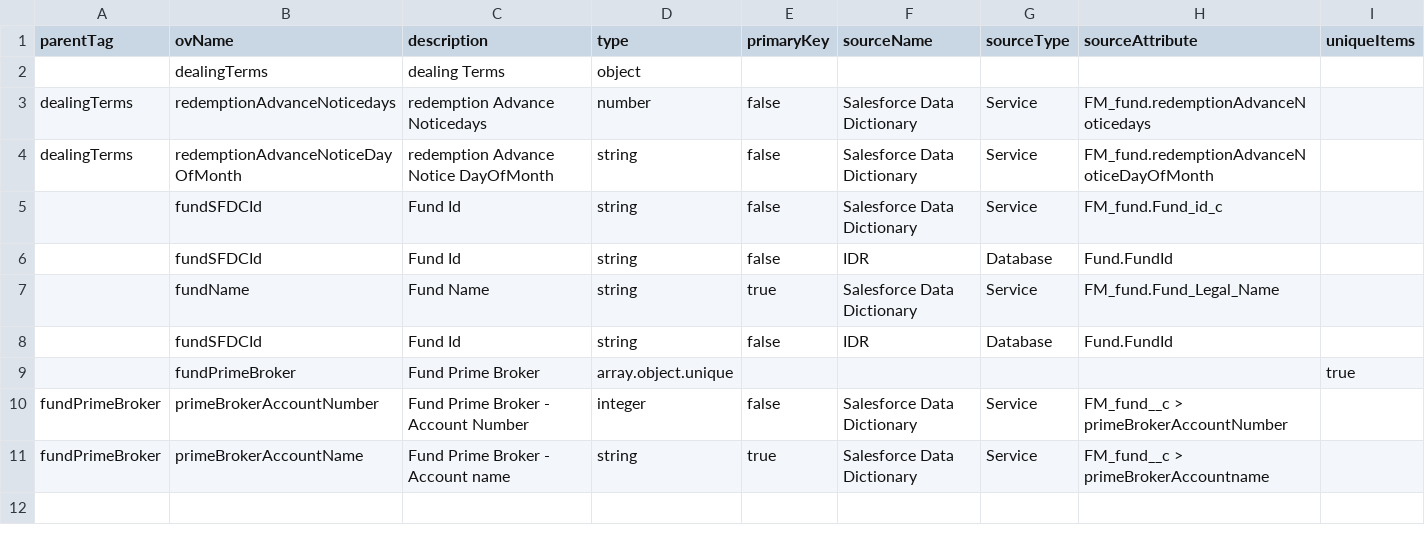
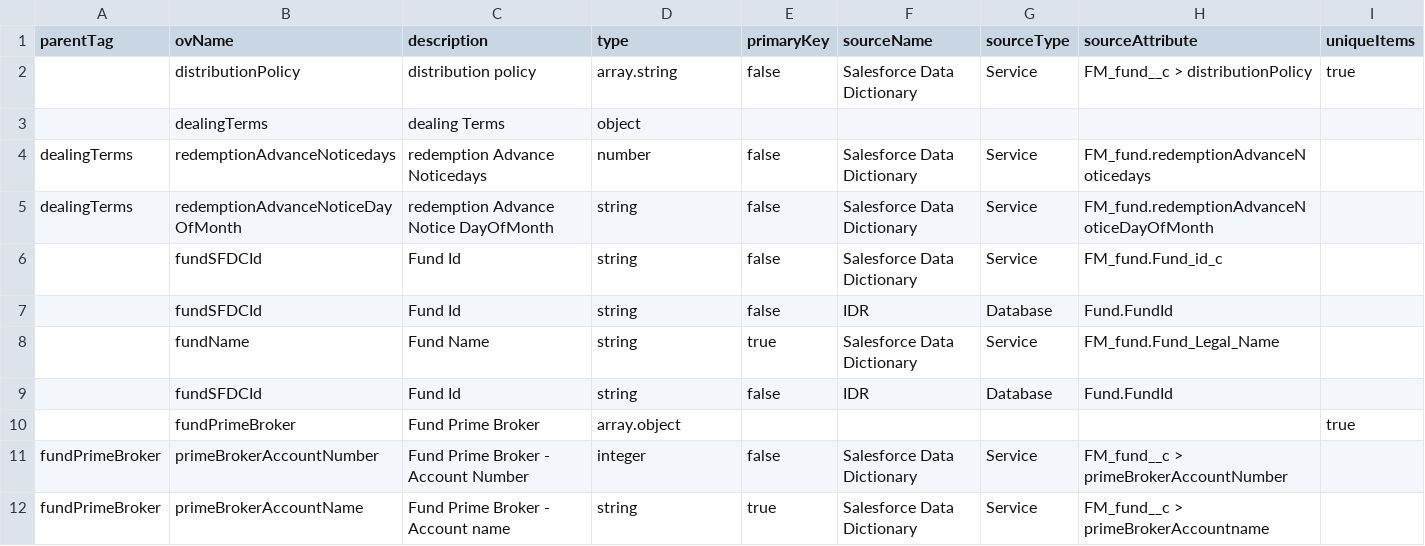
Before and after one commit to sach411/schema_creator, a CSV file: input.csv, drawn as a sheet.

Commit message:
csv_to_json: simple array of basic type supported

```diff
--- a/input.csv
+++ b/input.csv
@@ -1,2 +1,3 @@
 "parentTag","ovName","description","type","primaryKey","sourceName","sourceType","sourceAttribute","uniqueItems"
+"","distributionPolicy","distribution policy","array.string","false","Salesforce Data Dictionary","Service","FM_fund__c > distributionPolicy","true"
 "","dealingTerms","dealing Terms","object","","","","",""
@@ -8,3 +9,3 @@
 "","fundSFDCId","Fund Id","string","false","IDR","Database","Fund.FundId",""
-"","fundPrimeBroker","Fund Prime Broker","array.object.unique","","","","","true"
+"","fundPrimeBroker","Fund Prime Broker","array.object","","","","","true"
 "fundPrimeBroker","primeBrokerAccountNumber","Fund Prime Broker -  Account Number","integer","false","Salesforce Data Dictionary","Service","FM_fund__c > primeBrokerAccountNumber",""
```
Also changed, not shown: 2 other files.
